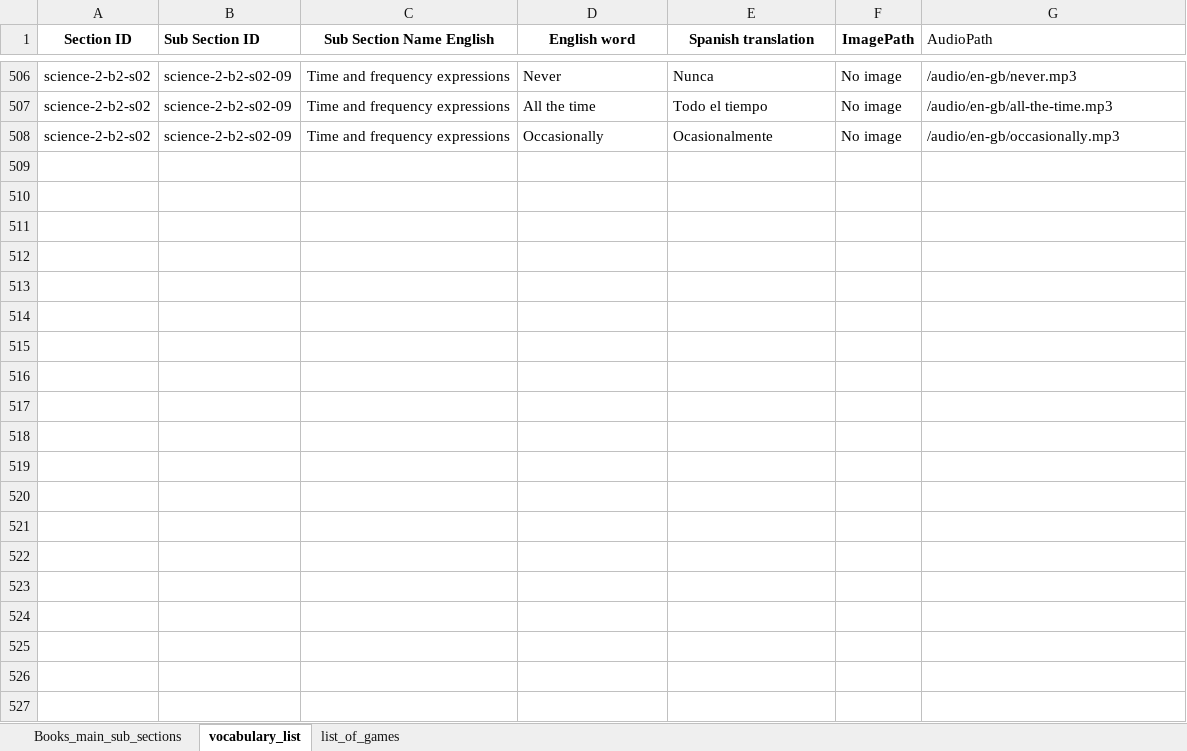
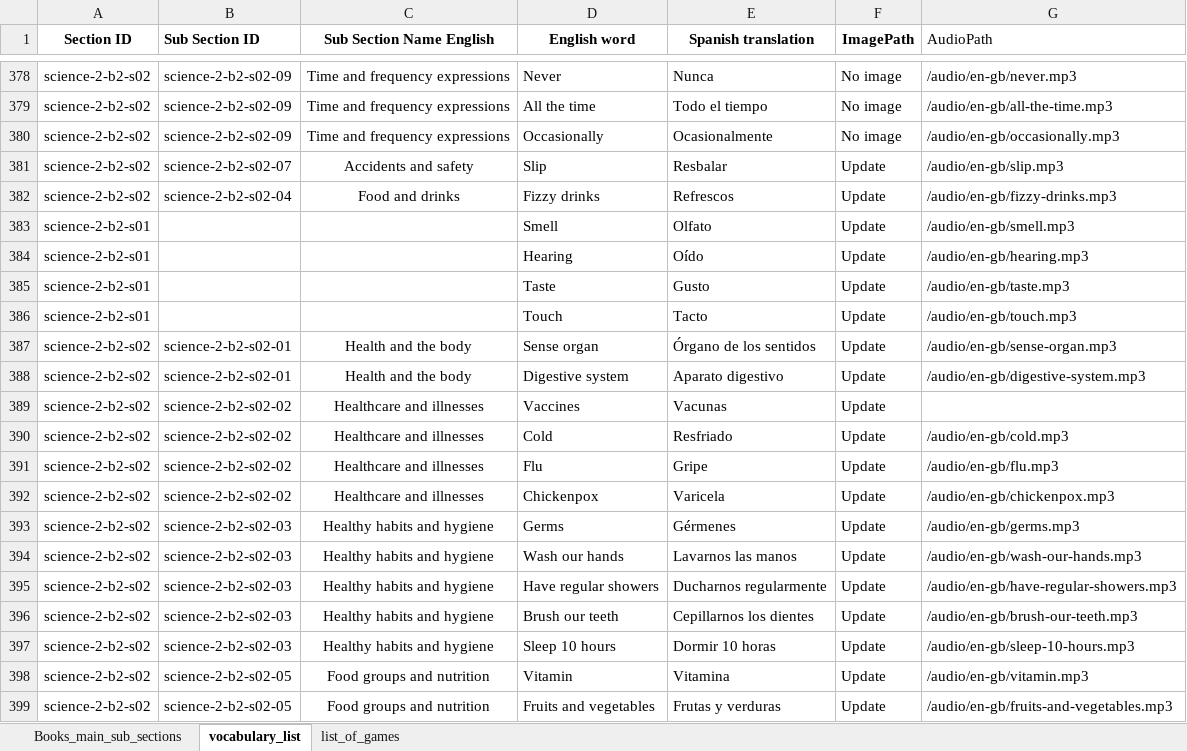
Before and after one commit to AE22589/educational-gaming-platform, an Excel workbook: docs/SectionList.xlsx, sheet vocabulary_list, drawn as a sheet; only a part is shown, gaps mark what is left out; values as stored, in another font and other column widths than the file's, no borders; the diff covers the shown part only; the diff names each change by its address in the sheet, - before the commit and + after, or states it on an @@ line.

```diff
--- a/docs/SectionList.xlsx (sheet vocabulary_list)
+++ b/docs/SectionList.xlsx (sheet vocabulary_list)
+row 381: science-2-b2-s02 | science-2-b2-s02-07 | Accidents and safety | Slip | Resbalar | Update | /audio/en-gb/slip.mp3
+row 382: science-2-b2-s02 | science-2-b2-s02-04 | Food and drinks | Fizzy drinks | Refrescos | Update | /audio/en-gb/fizzy-drinks.mp3
+row 383: science-2-b2-s01 |  |  | Smell | Olfato | Update | /audio/en-gb/smell.mp3
+row 384: science-2-b2-s01 |  |  | Hearing | Oído | Update | /audio/en-gb/hearing.mp3
+row 385: science-2-b2-s01 |  |  | Taste | Gusto | Update | /audio/en-gb/taste.mp3
+row 386: science-2-b2-s01 |  |  | Touch | Tacto | Update | /audio/en-gb/touch.mp3
+row 387: science-2-b2-s02 | science-2-b2-s02-01 | Health and the body | Sense organ | Órgano de los sentidos | Update | /audio/en-gb/sense-organ.mp3
+row 388: science-2-b2-s02 | science-2-b2-s02-01 | Health and the body | Digestive system | Aparato digestivo | Update | /audio/en-gb/digestive-system.mp3
+row 389: science-2-b2-s02 | science-2-b2-s02-02 | Healthcare and illnesses | Vaccines | Vacunas | Update
+row 390: science-2-b2-s02 | science-2-b2-s02-02 | Healthcare and illnesses | Cold | Resfriado | Update | /audio/en-gb/cold.mp3
+row 391: science-2-b2-s02 | science-2-b2-s02-02 | Healthcare and illnesses | Flu | Gripe | Update | /audio/en-gb/flu.mp3
+row 392: science-2-b2-s02 | science-2-b2-s02-02 | Healthcare and illnesses | Chickenpox | Varicela | Update | /audio/en-gb/chickenpox.mp3
+row 393: science-2-b2-s02 | science-2-b2-s02-03 | Healthy habits and hygiene | Germs | Gérmenes | Update | /audio/en-gb/germs.mp3
+row 394: science-2-b2-s02 | science-2-b2-s02-03 | Healthy habits and hygiene | Wash our hands | Lavarnos las manos | Update | /audio/en-gb/wash-our-hands.mp3
+row 395: science-2-b2-s02 | science-2-b2-s02-03 | Healthy habits and hygiene | Have regular showers | Ducharnos regularmente | Update | /audio/en-gb/have-regular-showers.mp3
+row 396: science-2-b2-s02 | science-2-b2-s02-03 | Healthy habits and hygiene | Brush our teeth | Cepillarnos los dientes | Update | /audio/en-gb/brush-our-teeth.mp3
+row 397: science-2-b2-s02 | science-2-b2-s02-03 | Healthy habits and hygiene | Sleep 10 hours | Dormir 10 horas | Update | /audio/en-gb/sleep-10-hours.mp3
+row 398: science-2-b2-s02 | science-2-b2-s02-05 | Food groups and nutrition | Vitamin | Vitamina | Update | /audio/en-gb/vitamin.mp3
+row 399: science-2-b2-s02 | science-2-b2-s02-05 | Food groups and nutrition | Fruits and vegetables | Frutas y verduras | Update | /audio/en-gb/fruits-and-vegetables.mp3
```
Also changed, not shown: 144 added rows, 167 removed rows, 147 moved rows and 8 edited cells elsewhere in this sheet.
